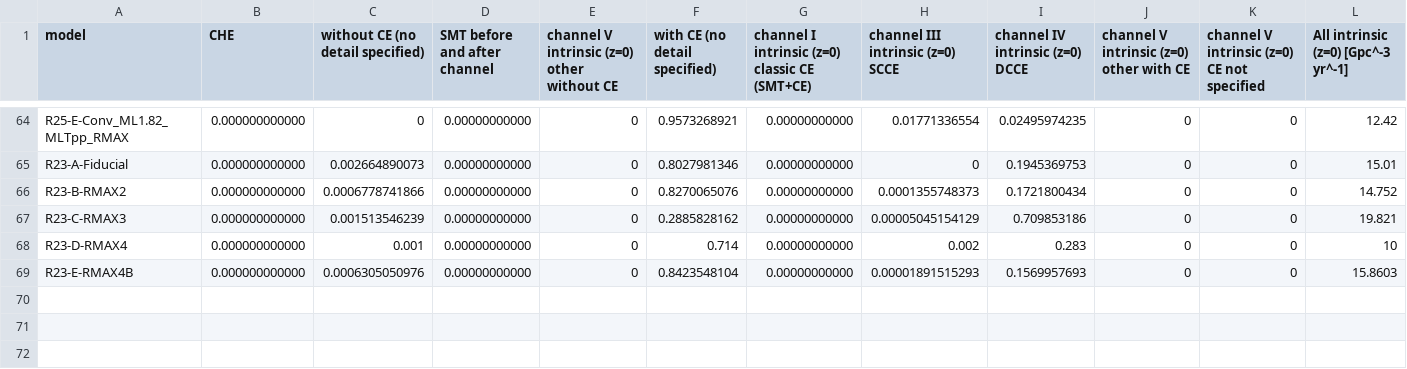
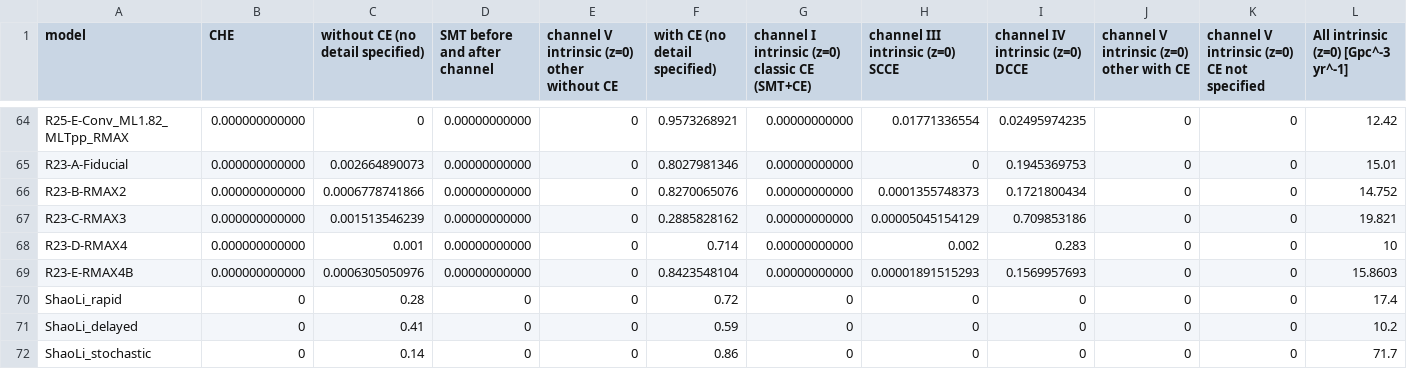
Before and after one commit to FloorBroekgaarden/Rates_of_Formation_Channels, a CSV file: plottingCode/Fig_comparison/Data_formation_channels_intrinsic/BH-NS_rates_review.csv, drawn as a sheet; only a part is shown, gaps mark what is left out; rows hold the shown columns only; the diff names each change by its address in the sheet, - before the commit and + after, or states it on an @@ line.

```diff
--- a/plottingCode/Fig_comparison/Data_formation_channels_intrinsic/BH-NS_rates_review.csv
+++ b/plottingCode/Fig_comparison/Data_formation_channels_intrinsic/BH-NS_rates_review.csv
+row 70: ShaoLi_rapid | 0 | 0.28 | 0 | 0 | 0.72 | 0 | 0 | 0 | 0 | 0 | 17.4
+row 71: ShaoLi_delayed | 0 | 0.41 | 0 | 0 | 0.59 | 0 | 0 | 0 | 0 | 0 | 10.2
+row 72: ShaoLi_stochastic | 0 | 0.14 | 0 | 0 | 0.86 | 0 | 0 | 0 | 0 | 0 | 71.7
```
Also changed, not shown: plottingCode/Fig_comparison/Data_formation_channels_intrinsic/BH-BH_fcRelations.csv, plottingCode/Fig_comparison/Data_formation_channels_intrinsic/BH-BH_rates_review.csv.
